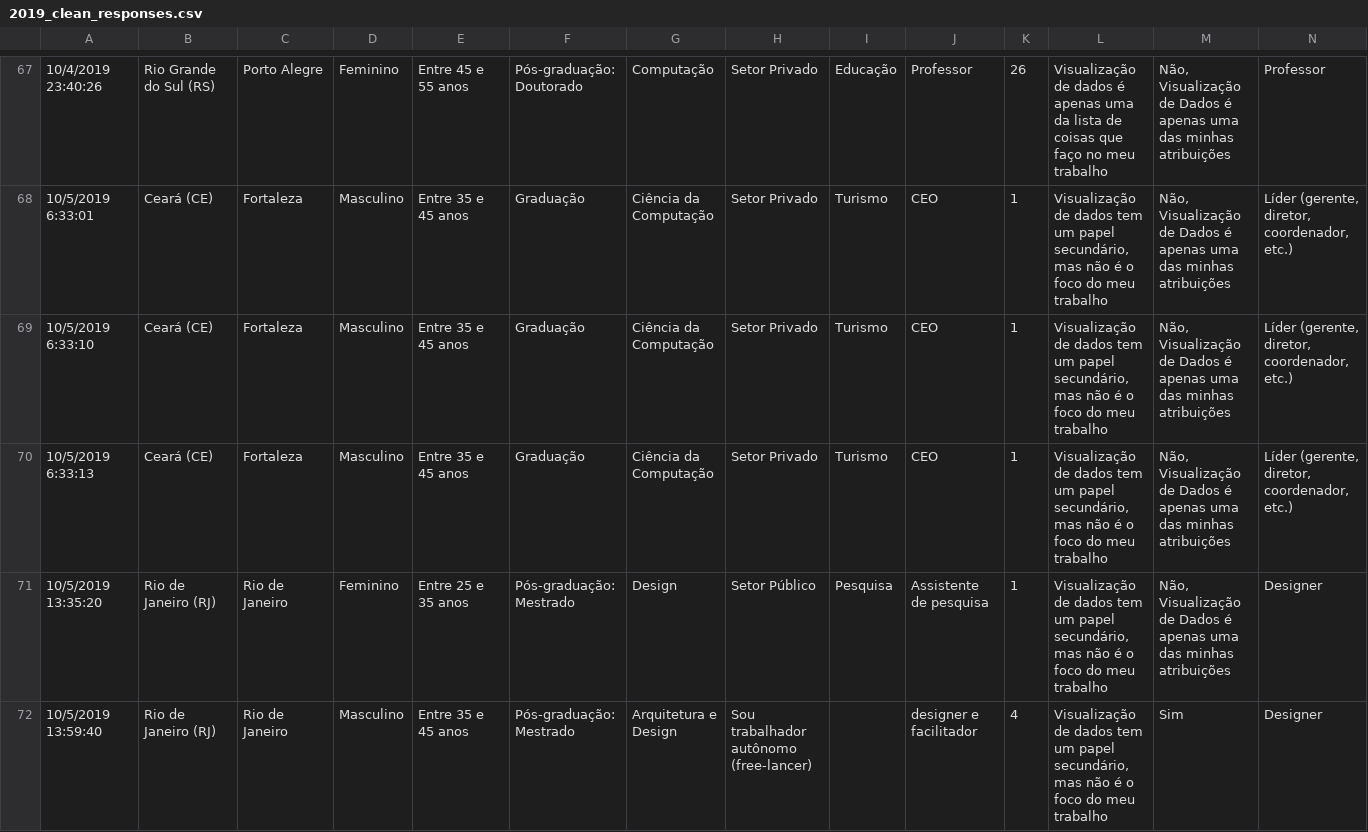
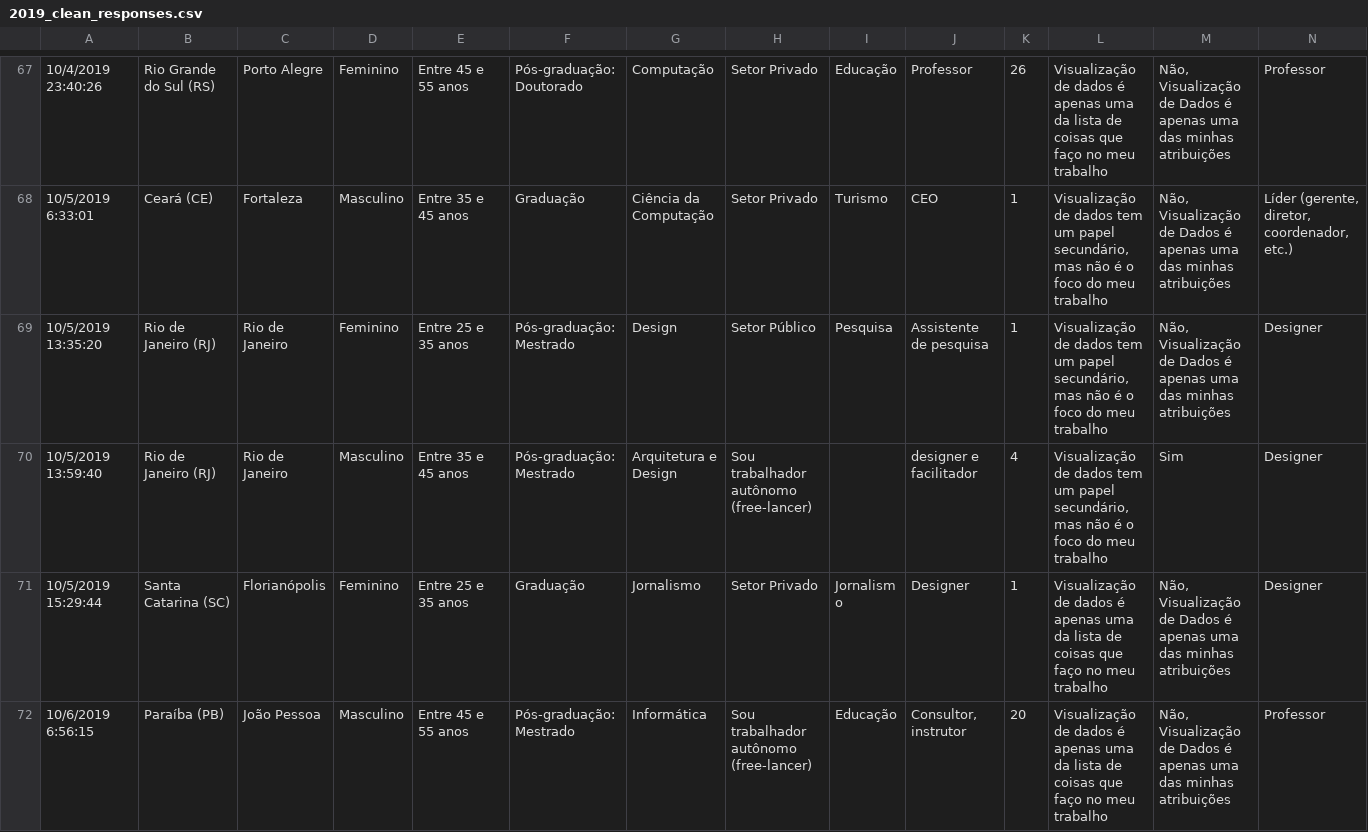
Before and after one commit to emanueles/comunidatavisbr, a CSV file: data/clean/2019_clean_responses.csv, drawn as a sheet; only a part is shown, gaps mark what is left out; the shorter side is filled out with more unchanged rows; rows hold the shown columns only; the diff names each change by its address in the sheet, - before the commit and + after, or states it on an @@ line.

Commit message:
Removed duplicate entries in the clean dataset.

```diff
--- a/data/clean/2019_clean_responses.csv
+++ b/data/clean/2019_clean_responses.csv
-row 69: 10/5/2019 6:33:10 | Ceará (CE) | Fortaleza | Masculino | Entre 35 e 45 anos | Graduação | Ciência da Computação | Setor Privado | Turismo | CEO | 1 | Visualização de dados tem um papel secundário, mas não é o foco do meu trabalho | Não, Visualização de Dados é apenas uma das minhas atribuições | Líder (gerente, diretor, coordenador, etc.)
-row 70: 10/5/2019 6:33:13 | Ceará (CE) | Fortaleza | Masculino | Entre 35 e 45 anos | Graduação | Ciência da Computação | Setor Privado | Turismo | CEO | 1 | Visualização de dados tem um papel secundário, mas não é o foco do meu trabalho | Não, Visualização de Dados é apenas uma das minhas atribuições | Líder (gerente, diretor, coordenador, etc.)
```
Also changed, not shown: 1 other file.
